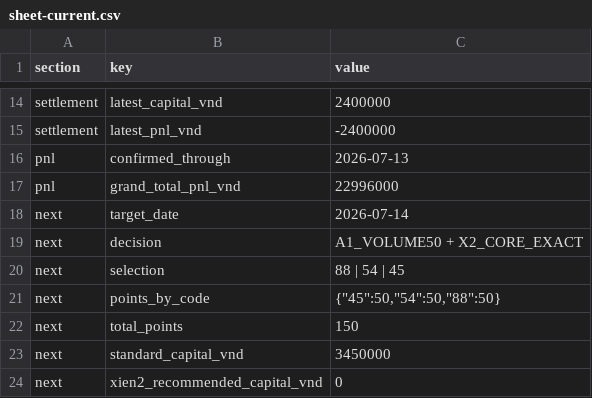
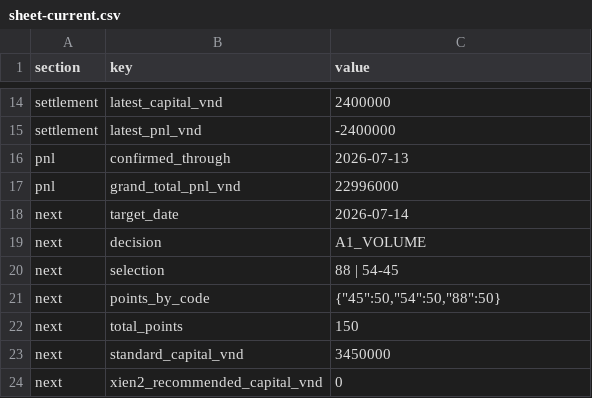
Before and after one commit to nguyenlinhns-arch/mb-daily-control, a CSV file: data/sheet-current.csv, drawn as a sheet; only a part is shown, gaps mark what is left out.

```diff
--- a/data/sheet-current.csv
+++ b/data/sheet-current.csv
@@ -18,4 +18,4 @@ pnl,grand_total_pnl_vnd,22996000
 next,target_date,2026-07-14
-next,decision,A1_VOLUME50 + X2_CORE_EXACT
-next,selection,88 | 54 | 45
+next,decision,A1_VOLUME
+next,selection,88 | 54-45
 next,points_by_code,"{""45"":50,""54"":50,""88"":50}"
```
Also changed, not shown: 2 other files.
